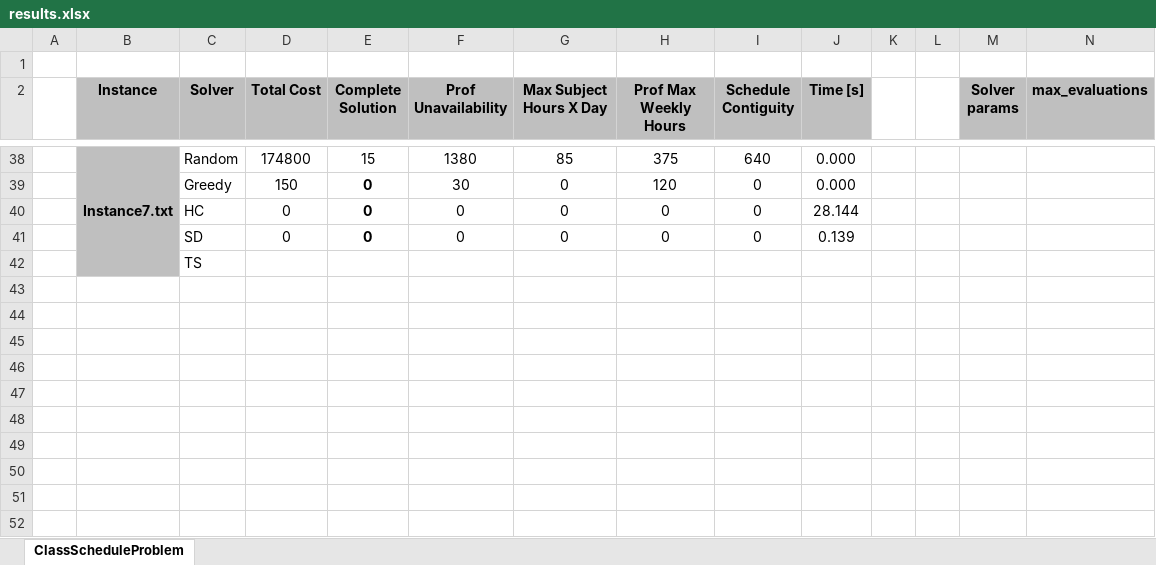
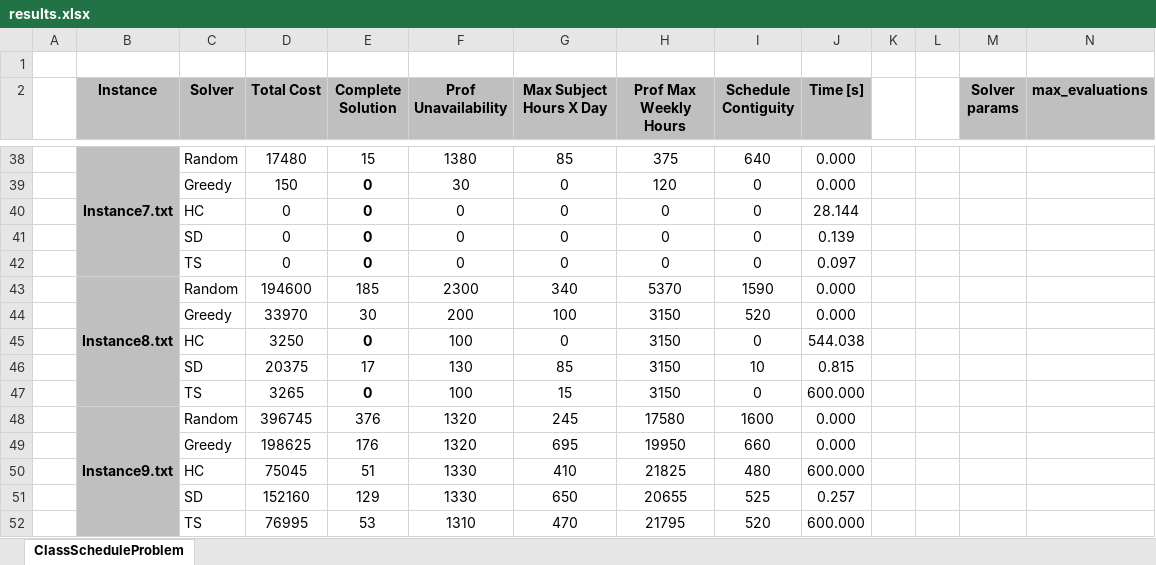
Before and after one commit to denismosolo/Sched_LocalSearch, an Excel workbook: results.xlsx, sheet ClassScheduleProblem, drawn as a sheet; only a part is shown, gaps mark what is left out; values as stored, in another font and other column widths than the file's, no borders; removed rows and columns are numbered as before the commit, all else as after; rows hold the shown columns only; the diff covers the shown part only; the diff names each change by its address in the sheet, - before the commit and + after, or states it on an @@ line.

```diff
--- a/results.xlsx (sheet ClassScheduleProblem)
+++ b/results.xlsx (sheet ClassScheduleProblem)
-D38 (Total Cost): 174800
+D38 (Total Cost): 17480
-row 42:  |  | TS
+row 42:  |  | TS | 0 | 0 | 0 | 0 | 0 | 0 | 0.097
+row 43:  | Instance8.txt | Random | 194600 | 185 | 2300 | 340 | 5370 | 1590 | 0.000
+row 44:  |  | Greedy | 33970 | 30 | 200 | 100 | 3150 | 520 | 0.000
+row 45:  |  | HC | 3250 | 0 | 100 | 0 | 3150 | 0 | 544.038
+row 46:  |  | SD | 20375 | 17 | 130 | 85 | 3150 | 10 | 0.815
+row 47:  |  | TS | 3265 | 0 | 100 | 15 | 3150 | 0 | 600.000
+row 48:  | Instance9.txt | Random | 396745 | 376 | 1320 | 245 | 17580 | 1600 | 0.000
+row 49:  |  | Greedy | 198625 | 176 | 1320 | 695 | 19950 | 660 | 0.000
+row 50:  |  | HC | 75045 | 51 | 1330 | 410 | 21825 | 480 | 600.000
+row 51:  |  | SD | 152160 | 129 | 1330 | 650 | 20655 | 525 | 0.257
+row 52:  |  | TS | 76995 | 53 | 1310 | 470 | 21795 | 520 | 600.000
```
Also changed, not shown: 7 added rows, 7 removed rows and 5 edited cells elsewhere in this sheet, 6 other files.
